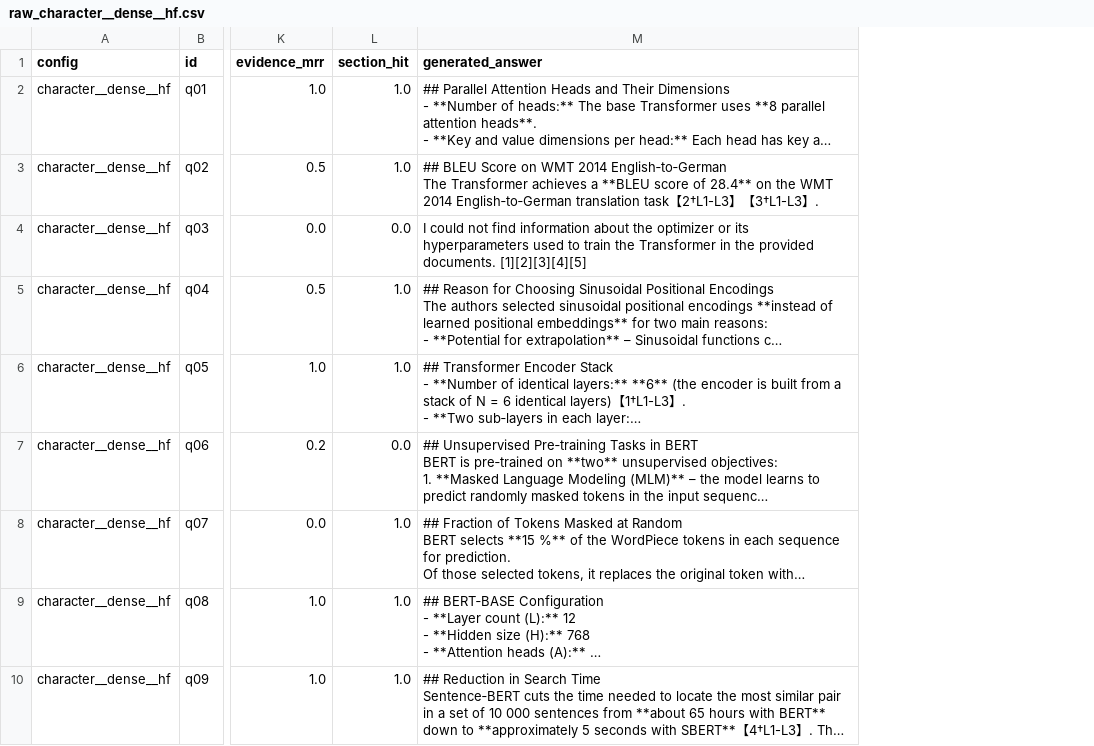
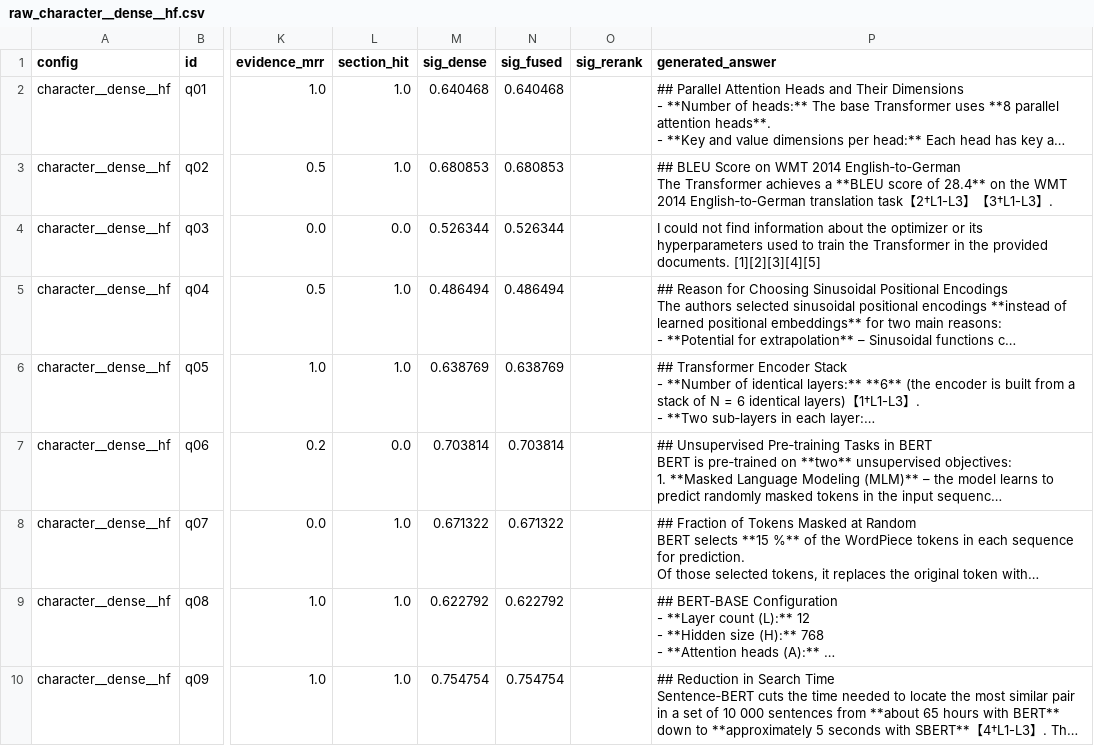
Before and after one commit to AsjalAbdullahButt/PaperTrail, a CSV file: eval/results/raw_character__dense__hf.csv, drawn as a sheet; only a part is shown, gaps mark what is left out; long unchanged cells end in …; the diff names each change by its address in the sheet, - before the commit and + after, or states it on an @@ line.

Commit message:
Add advanced-pipeline eval runs, analysis, report and presentation

```diff
--- a/eval/results/raw_character__dense__hf.csv
+++ b/eval/results/raw_character__dense__hf.csv
+column M (sig_dense), rows 2-10: 0.640468 | 0.680853 | 0.526344 | 0.486494 | 0.638769 | 0.703814 | 0.671322 | 0.622792 | 0.754754
+column N (sig_fused), rows 2-10: 0.640468 | 0.680853 | 0.526344 | 0.486494 | 0.638769 | 0.703814 | 0.671322 | 0.622792 | 0.754754
+column O (sig_rerank), empty
```
Also changed, not shown: eval/results/raw_character__dense__bge.csv, eval/results/raw_sentence800__dense__bge.csv, 43 other files.
